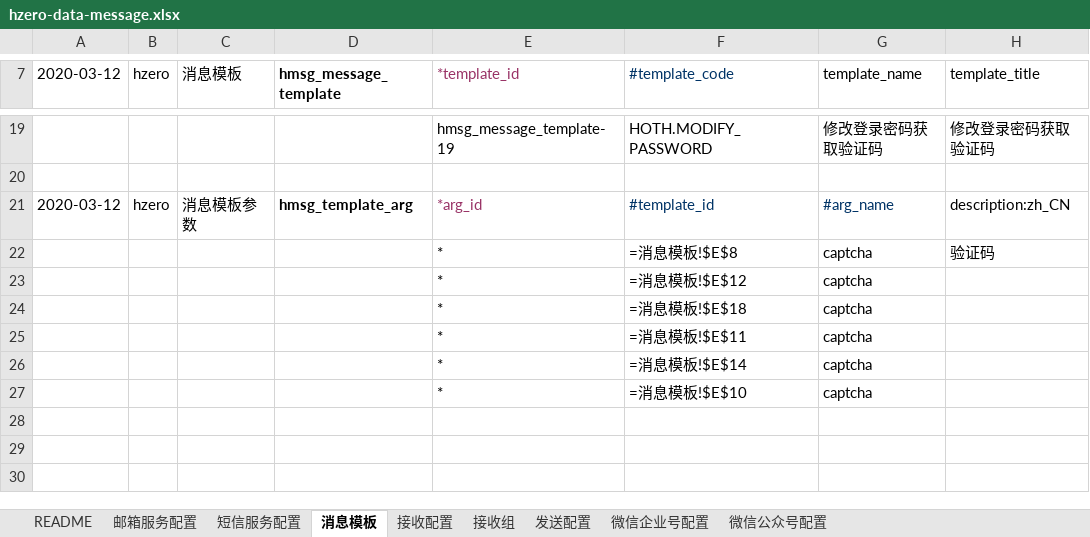
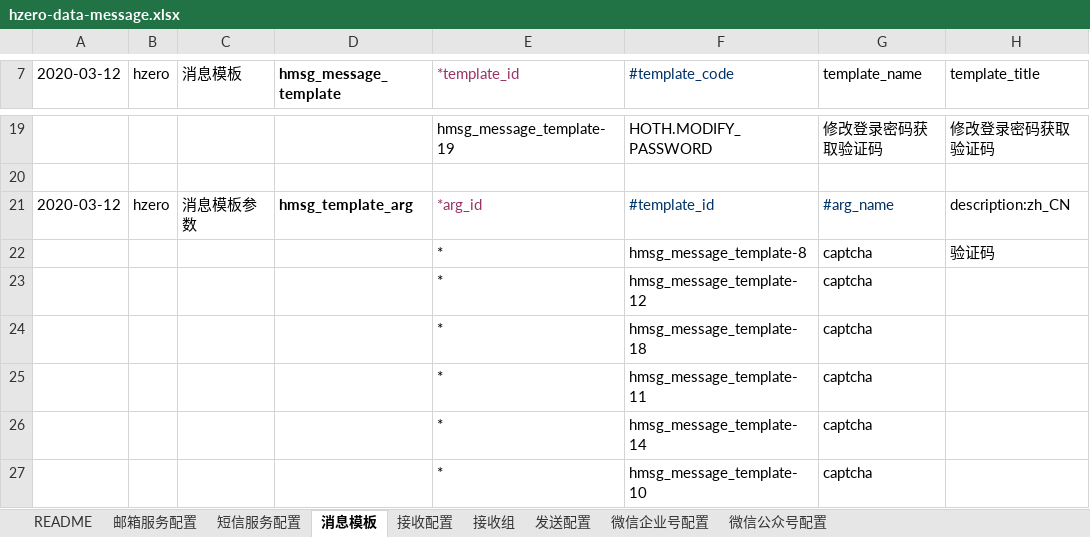
Before and after one commit to open-hand/choerodon-message, an Excel workbook: src/main/resources/script/db/init-data/hzero_message/hzero_message/hzero-data-message.xlsx, sheet 消息模板, drawn as a sheet; only a part is shown, gaps mark what is left out; values as stored, in another font and other column widths than the file's, no borders; formulas without a stored value are shown as written; the diff names each change by its address in the sheet, - before the commit and + after, or states it on an @@ line.

```diff
--- a/src/main/resources/script/db/init-data/hzero_message/hzero_message/hzero-data-message.xlsx (sheet 消息模板)
+++ b/src/main/resources/script/db/init-data/hzero_message/hzero_message/hzero-data-message.xlsx (sheet 消息模板)
-F22 (#template_code): =消息模板!$E$8
+F22 (#template_code): hmsg_message_template-8
-F23 (#template_code): =消息模板!$E$12
+F23 (#template_code): hmsg_message_template-12
-F24 (#template_code): =消息模板!$E$18
+F24 (#template_code): hmsg_message_template-18
-F25 (#template_code): =消息模板!$E$11
+F25 (#template_code): hmsg_message_template-11
-F26 (#template_code): =消息模板!$E$14
+F26 (#template_code): hmsg_message_template-14
-F27 (#template_code): =消息模板!$E$10
+F27 (#template_code): hmsg_message_template-10
```
Also changed, not shown: sheet 发送配置, sheet 邮箱服务配置, 13 other files.
